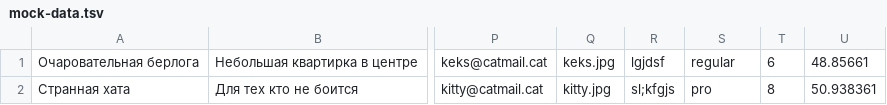
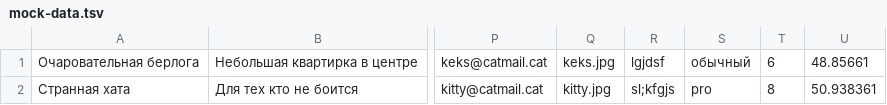
Before and after one commit to htmlacademy-nodejs-api/2212139-six-cities-4, a TSV file: mocks/mock-data.tsv, drawn as a sheet; only a part is shown, gaps mark what is left out; the diff names each change by its address in the sheet, - before the commit and + after, or states it on an @@ line.

```diff
--- a/mocks/mock-data.tsv
+++ b/mocks/mock-data.tsv
-S1: regular
+S1: обычный
```
Also changed, not shown: 7 other files.
